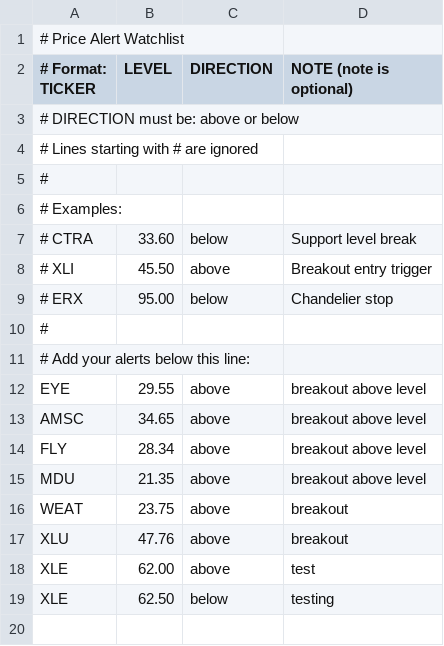
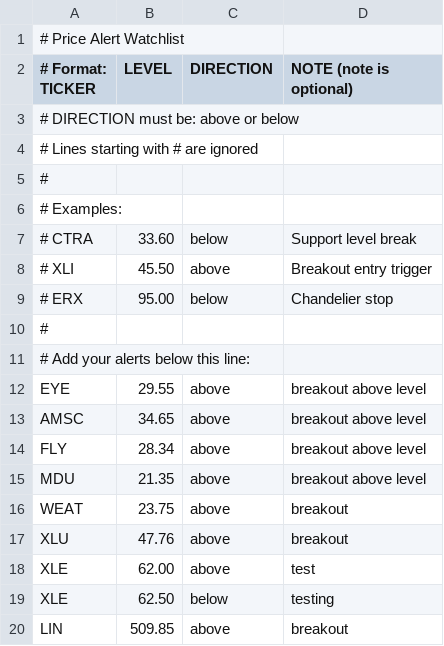
Before and after one commit to BevanAlerts/price-alerts, a CSV file: watchlist.csv, drawn as a sheet.

Commit message:
Update watchlist.csv

```diff
--- a/watchlist.csv
+++ b/watchlist.csv
@@ -19 +19,2 @@ XLE, 62.00, above, test
 XLE, 62.50, below, testing
+LIN, 509.85, above, breakout
```
